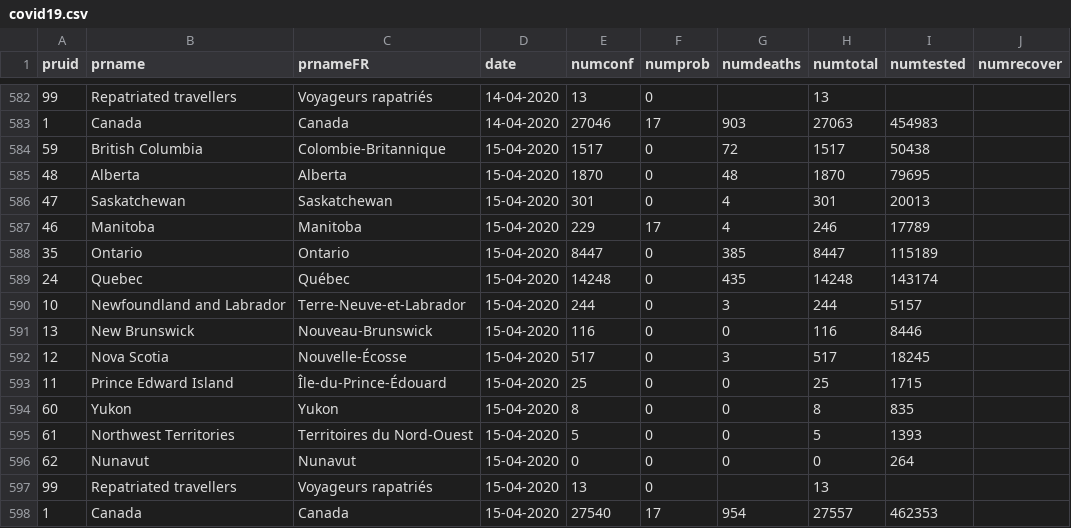
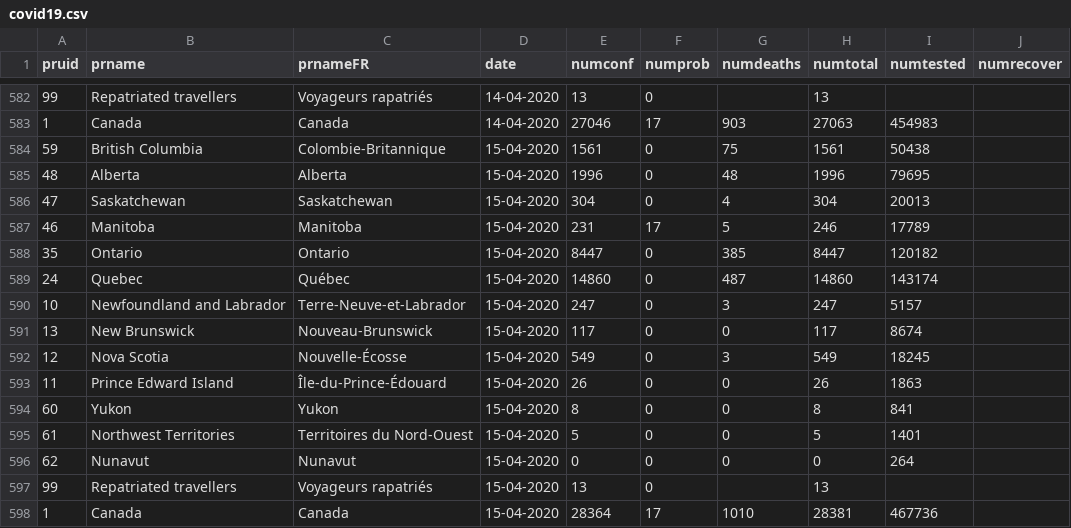
Before and after one commit to Aerondight117/Covid19Tracking, a CSV file: covid19.csv, drawn as a sheet; only a part is shown, gaps mark what is left out; the diff names each change by its address in the sheet, - before the commit and + after, or states it on an @@ line.

Commit message:
Finished Alberta data

```diff
--- a/covid19.csv
+++ b/covid19.csv
-E584 (numconf): 1517
+E584 (numconf): 1561
-G584 (numdeaths): 72
+G584 (numdeaths): 75
-H584 (numtotal): 1517
+H584 (numtotal): 1561
-E585 (numconf): 1870
+E585 (numconf): 1996
-H585 (numtotal): 1870
+H585 (numtotal): 1996
-E586 (numconf): 301
+E586 (numconf): 304
-H586 (numtotal): 301
+H586 (numtotal): 304
-E587 (numconf): 229
+E587 (numconf): 231
-G587 (numdeaths): 4
+G587 (numdeaths): 5
-I588 (numtested): 115189
+I588 (numtested): 120182
-E589 (numconf): 14248
+E589 (numconf): 14860
-G589 (numdeaths): 435
+G589 (numdeaths): 487
-H589 (numtotal): 14248
+H589 (numtotal): 14860
-E590 (numconf): 244
+E590 (numconf): 247
-H590 (numtotal): 244
+H590 (numtotal): 247
-E591 (numconf): 116
+E591 (numconf): 117
-H591 (numtotal): 116
+H591 (numtotal): 117
-I591 (numtested): 8446
+I591 (numtested): 8674
-E592 (numconf): 517
+E592 (numconf): 549
-H592 (numtotal): 517
+H592 (numtotal): 549
-E593 (numconf): 25
+E593 (numconf): 26
-H593 (numtotal): 25
+H593 (numtotal): 26
-I593 (numtested): 1715
+I593 (numtested): 1863
-I594 (numtested): 835
+I594 (numtested): 841
-I595 (numtested): 1393
+I595 (numtested): 1401
-E598 (numconf): 27540
+E598 (numconf): 28364
-G598 (numdeaths): 954
+G598 (numdeaths): 1010
-H598 (numtotal): 27557
+H598 (numtotal): 28381
-I598 (numtested): 462353
+I598 (numtested): 467736
```
Also changed, not shown: 3 other files.
